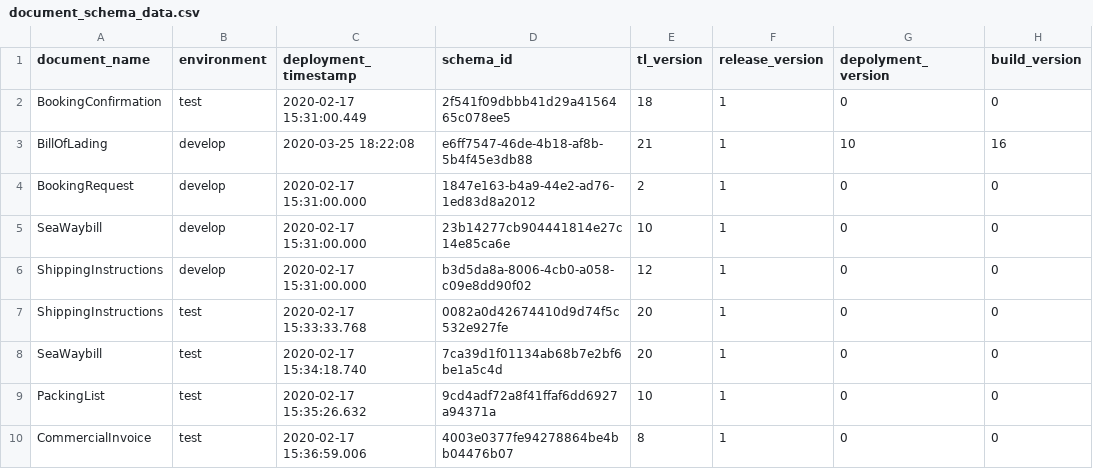
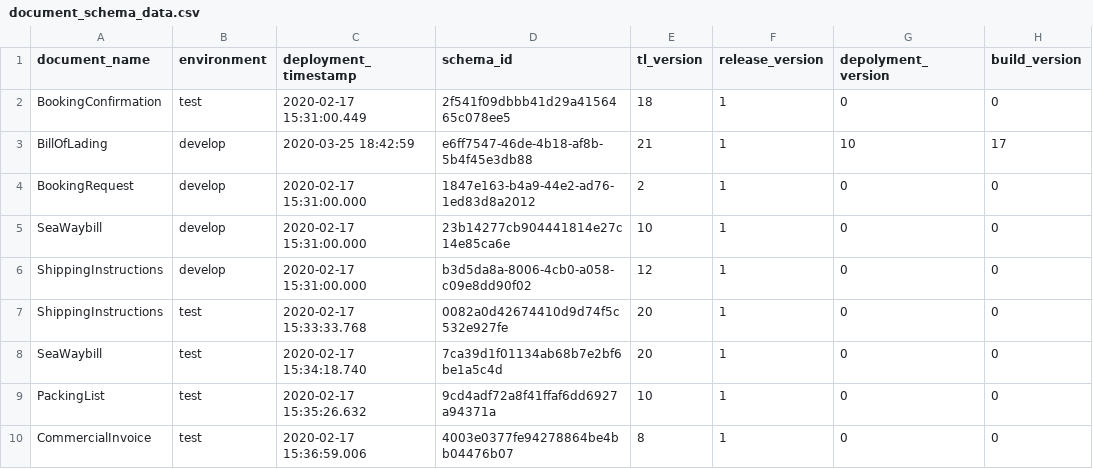
Before and after one commit to Eman-Github/Document-Schema-Deployment, a CSV file: document_schema_data.csv, drawn as a sheet; only a part is shown.

Commit message:
Auto update versions

```diff
--- a/document_schema_data.csv
+++ b/document_schema_data.csv
@@ -2,3 +2,3 @@ document_name,environment,deployment_timestamp,schema_id,tl_version,release_vers
 BookingConfirmation,test,2020-02-17 15:31:00.449,2f541f09dbbb41d29a4156465c078ee5,18,1,0,0
-BillOfLading,develop,2020-03-25 18:22:08,e6ff7547-46de-4b18-af8b-5b4f45e3db88,21,1,10,16
+BillOfLading,develop,2020-03-25 18:42:59,e6ff7547-46de-4b18-af8b-5b4f45e3db88,21,1,10,17
 BookingRequest,develop,2020-02-17 15:31:00.000,1847e163-b4a9-44e2-ad76-1ed83d8a2012,2,1,0,0
```
